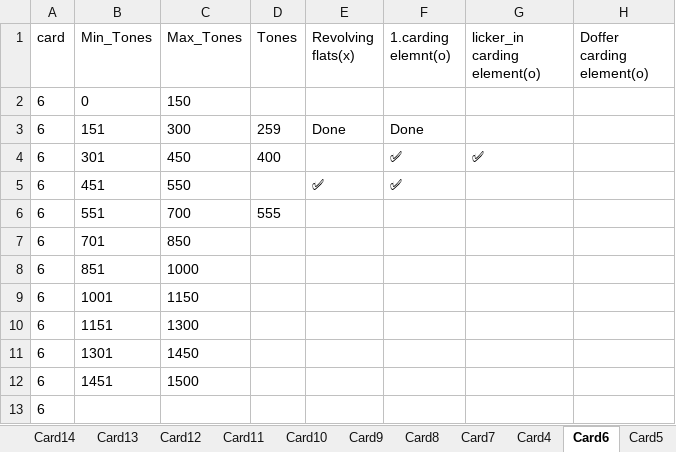
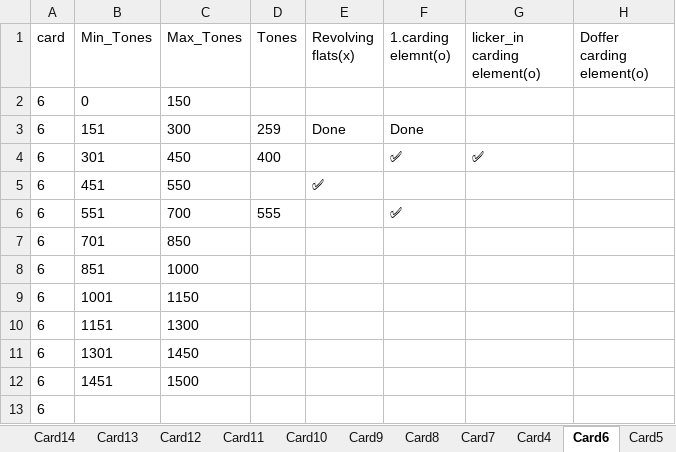
Before and after one commit to mahmedabdallh123/servise-card, an Excel workbook: l4.xlsx, sheet Card6, drawn as a sheet; only a part is shown; values as stored, in another font and other column widths than the file's, no borders; the diff names each change by its address in the sheet, - before the commit and + after, or states it on an @@ line.

Commit message:
تعديل يدوي في شيت Card6 by admin at 2026-07-11 11:42:09

```diff
--- a/l4.xlsx (sheet Card6)
+++ b/l4.xlsx (sheet Card6)
-F5 (1.carding elemnt(o)): ✅
+F5 (1.carding elemnt(o)): (empty)
-F6 (1.carding elemnt(o)): (empty)
+F6 (1.carding elemnt(o)): ✅
```
